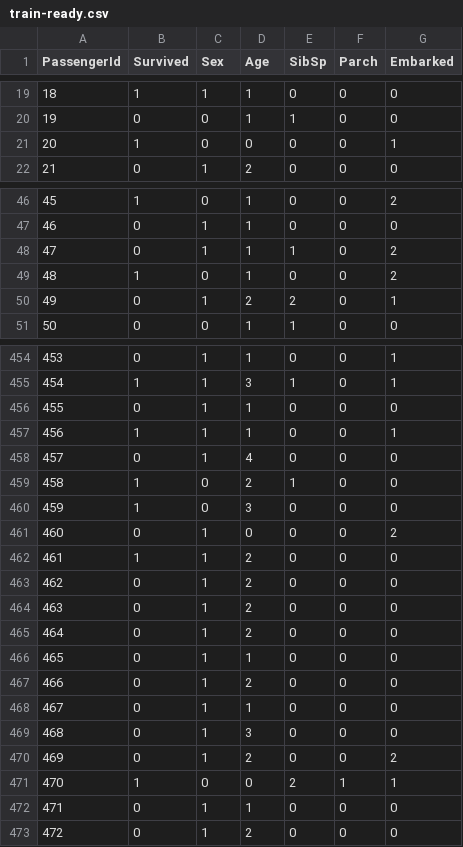
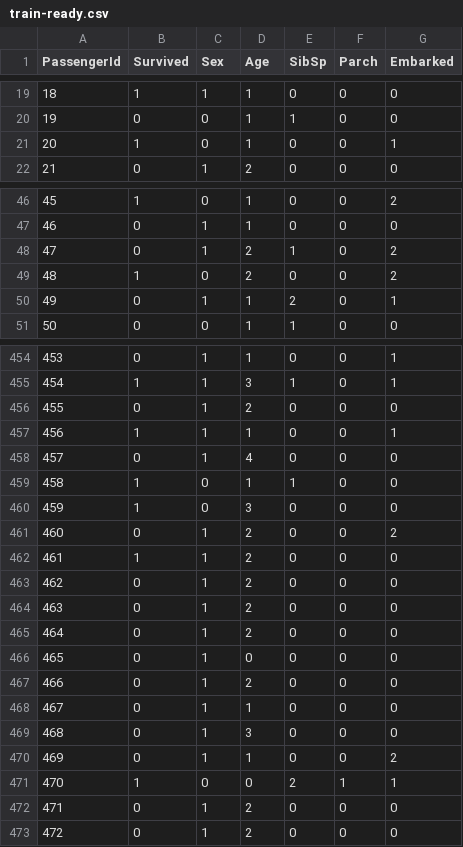
Before and after one commit to dedeco/flask-api-titanic, a CSV file: ml/bases/titanic/train-ready.csv, drawn as a sheet; only a part is shown, gaps mark what is left out; the diff covers the shown part only.

```diff
--- a/ml/bases/titanic/train-ready.csv
+++ b/ml/bases/titanic/train-ready.csv
@@ -20,3 +20,3 @@ PassengerId,Survived,Sex,Age,SibSp,Parch,Embarked
 19,0,0,1,1,0,0
-20,1,0,0,0,0,1
+20,1,0,1,0,0,1
 21,0,1,2,0,0,0
@@ -47,5 +47,5 @@ PassengerId,Survived,Sex,Age,SibSp,Parch,Embarked
 46,0,1,1,0,0,0
-47,0,1,1,1,0,2
-48,1,0,1,0,0,2
-49,0,1,2,2,0,1
+47,0,1,2,1,0,2
+48,1,0,2,0,0,2
+49,0,1,1,2,0,1
 50,0,0,1,1,0,0
@@ -455,8 +455,8 @@ PassengerId,Survived,Sex,Age,SibSp,Parch,Embarked
 454,1,1,3,1,0,1
-455,0,1,1,0,0,0
+455,0,1,2,0,0,0
 456,1,1,1,0,0,1
 457,0,1,4,0,0,0
-458,1,0,2,1,0,0
+458,1,0,1,1,0,0
 459,1,0,3,0,0,0
-460,0,1,0,0,0,2
+460,0,1,2,0,0,2
 461,1,1,2,0,0,0
@@ -465,3 +465,3 @@ PassengerId,Survived,Sex,Age,SibSp,Parch,Embarked
 464,0,1,2,0,0,0
-465,0,1,1,0,0,0
+465,0,1,0,0,0,0
 466,0,1,2,0,0,0
@@ -469,5 +469,5 @@ PassengerId,Survived,Sex,Age,SibSp,Parch,Embarked
 468,0,1,3,0,0,0
-469,0,1,2,0,0,2
+469,0,1,1,0,0,2
 470,1,0,0,2,1,1
-471,0,1,1,0,0,0
+471,0,1,2,0,0,0
 472,0,1,2,0,0,0
```
Also changed, not shown: 84 edited cells elsewhere in this file, ml/bases/titanic/test-ready.csv, 38 other files.
